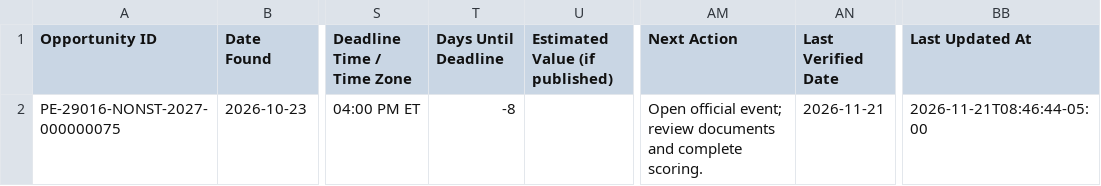
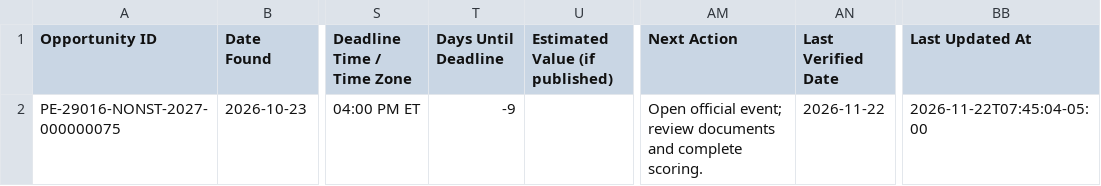
Before and after one commit to udaykiranv05/OppNexa_Georgia, a CSV file: data/georgia_leads.csv, drawn as a sheet; only a part is shown, gaps mark what is left out; the diff names each change by its address in the sheet, - before the commit and + after, or states it on an @@ line.

```diff
--- a/data/georgia_leads.csv
+++ b/data/georgia_leads.csv
-T2 (Days Until Deadline): -8
+T2 (Days Until Deadline): -9
-AN2 (Last Verified Date): 2026-11-21
+AN2 (Last Verified Date): 2026-11-22
-BB2 (Last Updated At): 2026-11-21T08:46:44-05:00
+BB2 (Last Updated At): 2026-11-22T07:45:04-05:00
```
Also changed, not shown: 2 other files.
